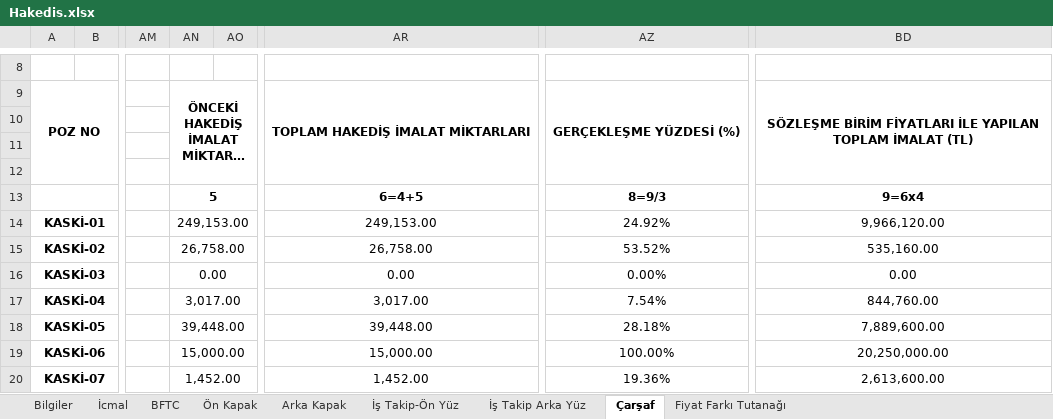
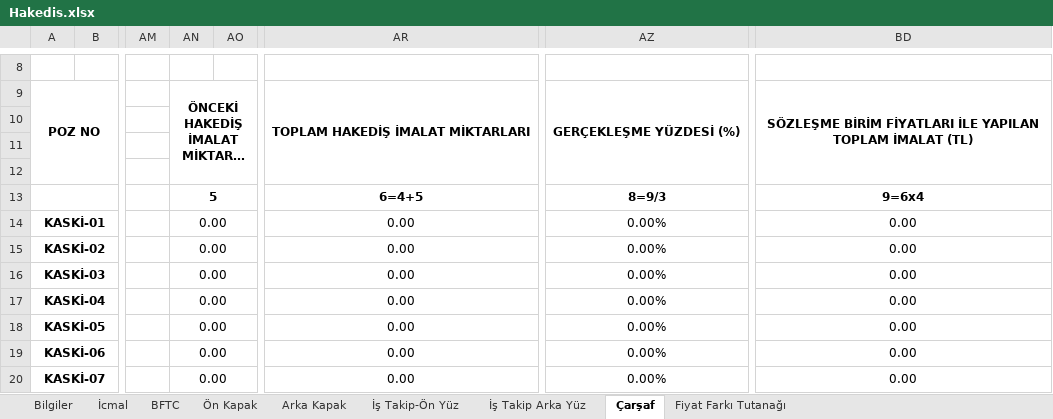
Before and after one commit to gokmenma/ersan_elk, an Excel workbook: views/hakedisler/Hakedis.xlsx, sheet Çarşaf, drawn as a sheet; only a part is shown, gaps mark what is left out; long unchanged cells end in …; values as stored, in another font and other column widths than the file's, no borders; charts and pictures not drawn; the diff covers the shown part only; the diff names each change by its address in the sheet, - before the commit and + after, or states it on an @@ line.

```diff
--- a/views/hakedisler/Hakedis.xlsx (sheet Çarşaf)
+++ b/views/hakedisler/Hakedis.xlsx (sheet Çarşaf)
-AN14: 249,153.00
+AN14: 0.00
-AR14: 249,153.00
+AR14: 0.00
-AZ14: 24.92%
+AZ14: 0.00%
-BD14: 9,966,120.00
+BD14: 0.00
-AN15: 26,758.00
+AN15: 0.00
-AR15: 26,758.00
+AR15: 0.00
-AZ15: 53.52%
+AZ15: 0.00%
-BD15: 535,160.00
+BD15: 0.00
-AN17: 3,017.00
+AN17: 0.00
-AR17: 3,017.00
+AR17: 0.00
-AZ17: 7.54%
+AZ17: 0.00%
-BD17: 844,760.00
+BD17: 0.00
-AN18: 39,448.00
+AN18: 0.00
-AR18: 39,448.00
+AR18: 0.00
-AZ18: 28.18%
+AZ18: 0.00%
-BD18: 7,889,600.00
+BD18: 0.00
-AN19: 15,000.00
+AN19: 0.00
-AR19: 15,000.00
+AR19: 0.00
-AZ19: 100.00%
+AZ19: 0.00%
-BD19: 20,250,000.00
+BD19: 0.00
-AN20: 1,452.00
+AN20: 0.00
-AR20: 1,452.00
+AR20: 0.00
-AZ20: 19.36%
+AZ20: 0.00%
-BD20: 2,613,600.00
+BD20: 0.00
```
Also changed, not shown: 2 added rows, 2 removed rows and 4 edited cells elsewhere in this sheet, sheet İcmal, sheet Bilgiler, sheet Fiyat Farkı Tutanağı, sheet Ön Kapak, sheet Arka Kapak, sheet İş Takip-Ön Yüz, 2 more sheets, formulas that keep their value, 8 other files.
